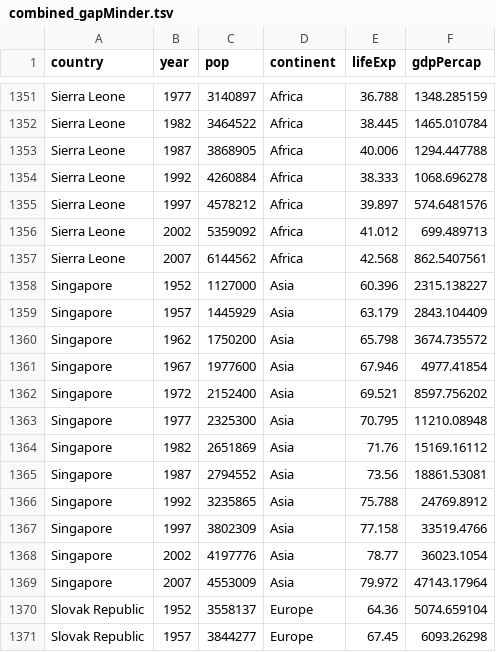
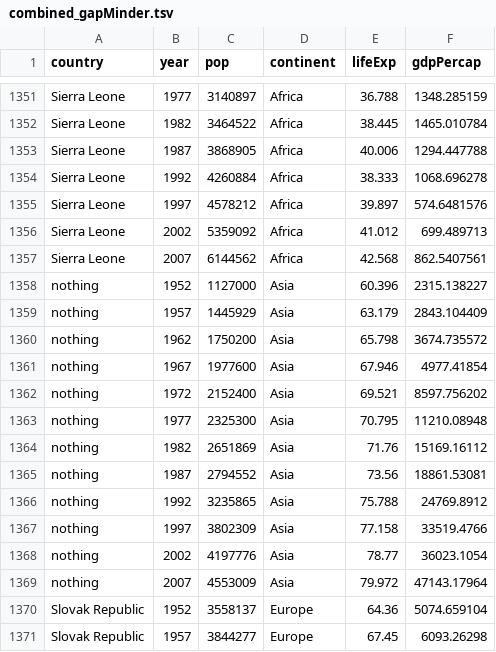
Before and after one commit to hklmtt007/mica_sunday_scripts, a TSV file: output/combined_gapMinder.tsv, drawn as a sheet; only a part is shown, gaps mark what is left out.

```diff
--- a/output/combined_gapMinder.tsv
+++ b/output/combined_gapMinder.tsv
@@ -1357,14 +1357,14 @@ Sierra Leone	2002	5359092	Africa	41.012	699.489713
 Sierra Leone	2007	6144562	Africa	42.568	862.5407561
-Singapore	1952	1127000	Asia	60.396	2315.138227
-Singapore	1957	1445929	Asia	63.179	2843.104409
-Singapore	1962	1750200	Asia	65.798	3674.735572
-Singapore	1967	1977600	Asia	67.946	4977.41854
-Singapore	1972	2152400	Asia	69.521	8597.756202
-Singapore	1977	2325300	Asia	70.795	11210.08948
-Singapore	1982	2651869	Asia	71.76	15169.16112
-Singapore	1987	2794552	Asia	73.56	18861.53081
-Singapore	1992	3235865	Asia	75.788	24769.8912
-Singapore	1997	3802309	Asia	77.158	33519.4766
-Singapore	2002	4197776	Asia	78.77	36023.1054
-Singapore	2007	4553009	Asia	79.972	47143.17964
+nothing	1952	1127000	Asia	60.396	2315.138227
+nothing	1957	1445929	Asia	63.179	2843.104409
+nothing	1962	1750200	Asia	65.798	3674.735572
+nothing	1967	1977600	Asia	67.946	4977.41854
+nothing	1972	2152400	Asia	69.521	8597.756202
+nothing	1977	2325300	Asia	70.795	11210.08948
+nothing	1982	2651869	Asia	71.76	15169.16112
+nothing	1987	2794552	Asia	73.56	18861.53081
+nothing	1992	3235865	Asia	75.788	24769.8912
+nothing	1997	3802309	Asia	77.158	33519.4766
+nothing	2002	4197776	Asia	78.77	36023.1054
+nothing	2007	4553009	Asia	79.972	47143.17964
 Slovak Republic	1952	3558137	Europe	64.36	5074.659104
```
Also changed, not shown: 1 other file.
